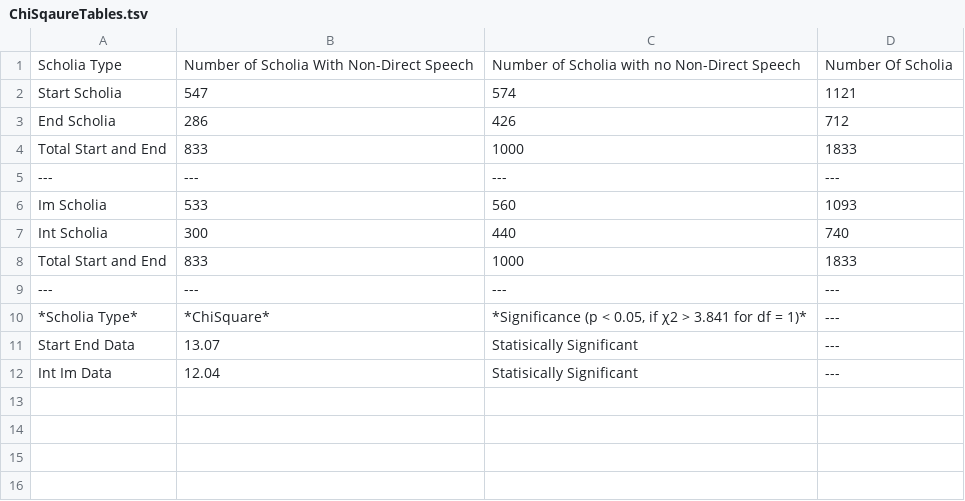
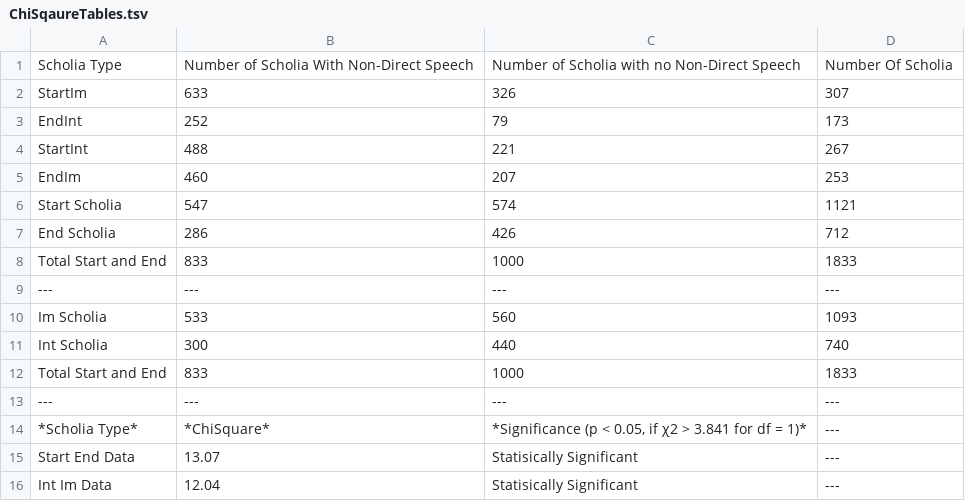
Before and after one commit to cjschu17/Thesis2016-2017, a TSV file: Data/DiscourseData/TextualScholia/ChiSqaureTables.tsv, drawn as a sheet.

Commit message:
Update ChiSqaureTables.tsv

```diff
--- a/Data/DiscourseData/TextualScholia/ChiSqaureTables.tsv
+++ b/Data/DiscourseData/TextualScholia/ChiSqaureTables.tsv
@@ -1,2 +1,6 @@
 Scholia Type	Number of Scholia With Non-Direct Speech	Number of Scholia with no Non-Direct Speech	Number Of Scholia
+StartIm	633	326	307
+EndInt	252	79	173
+StartInt	488	221	267
+EndIm	460	207	253
 Start Scholia	547	574	1121
```
